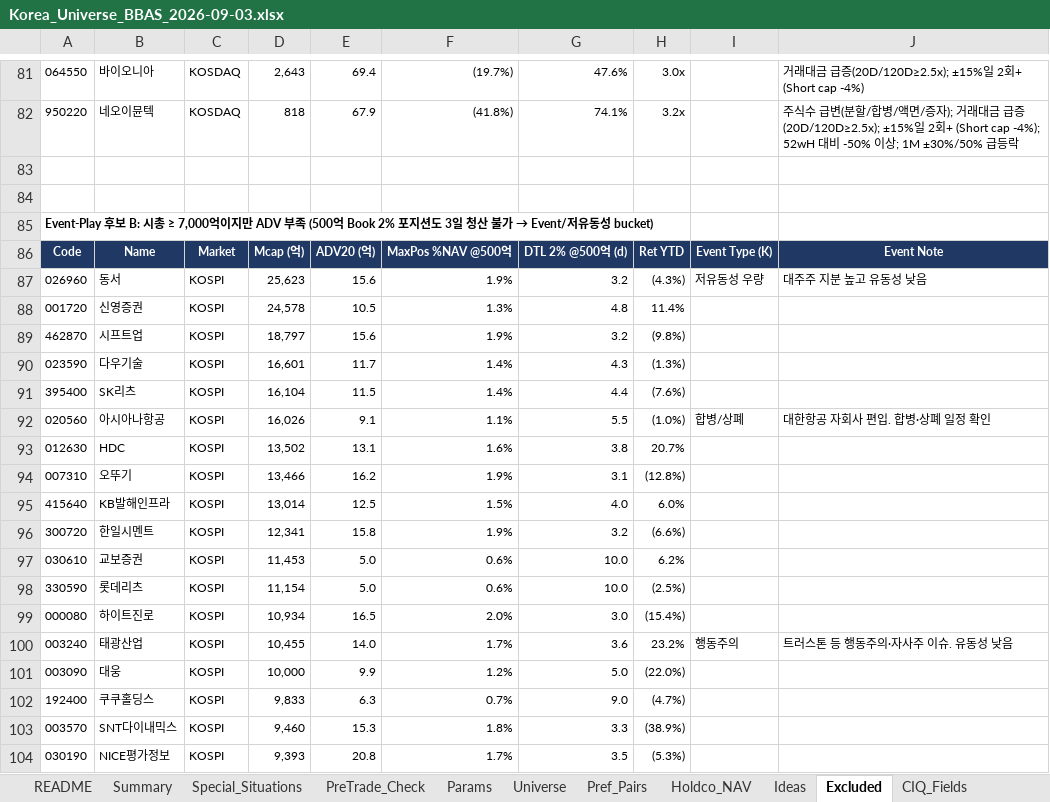
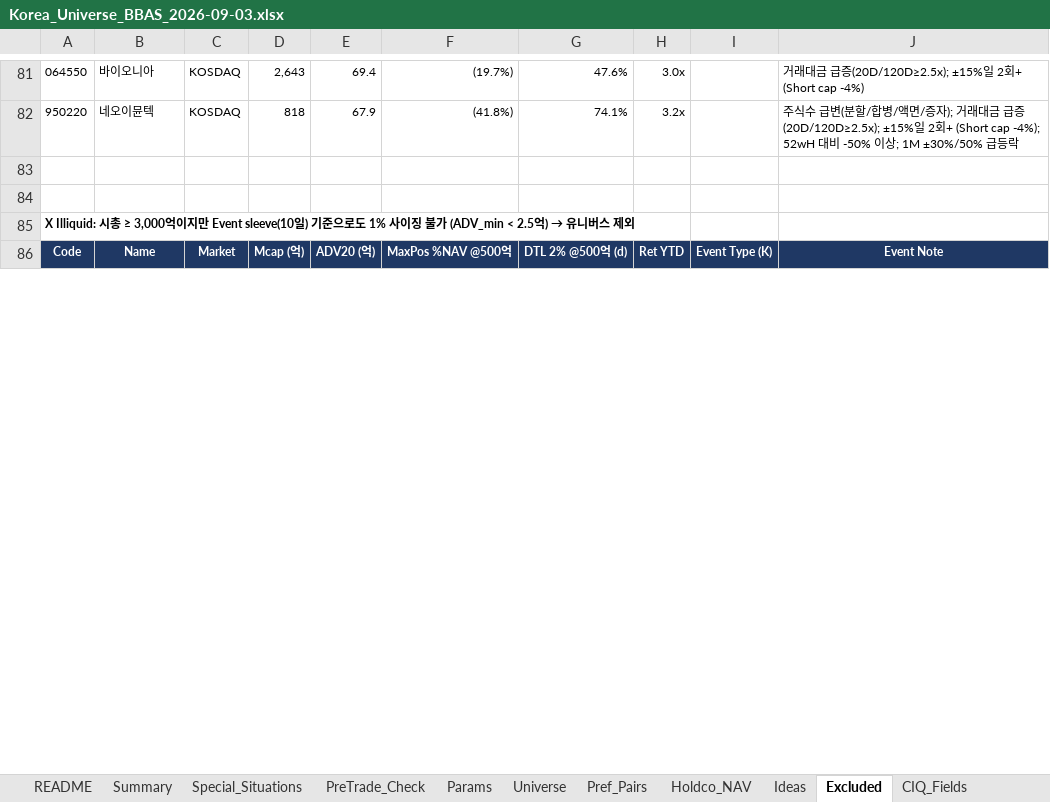
Before and after one commit to jaypretium-ai/jaypretium, an Excel workbook: output/Korea_Universe_BBAS_2026-09-03.xlsx, sheet Excluded, drawn as a sheet; only a part is shown, gaps mark what is left out; values as stored, in another font and other column widths than the file's, no borders; removed rows and columns are numbered as before the commit, all else as after; the diff covers the shown part only; the diff names each change by its address in the sheet, - before the commit and + after, or states it on an @@ line.

```diff
--- a/output/Korea_Universe_BBAS_2026-09-03.xlsx (sheet Excluded)
+++ b/output/Korea_Universe_BBAS_2026-09-03.xlsx (sheet Excluded)
@@ A85: Event-Play 후보 B: 시총 ≥ 7,000억이지만 ADV 부족 (500억 Book 2% 포지션도 3일 청산 불가 → Event/저유동성 bucket) → X Illiquid: 시총 ≥ 3,000억이지만 Event sleeve(10일) 기준으로도 1% 사이징 불가 (ADV_min < 2.5억) → 유니버스 제외 @@
-row 87: 026960 | 동서 | KOSPI | 25,623 | 15.6 | 1.9% | 3.2 | (4.3%) | 저유동성 우량 | 대주주 지분 높고 유동성 낮음
-row 88: 001720 | 신영증권 | KOSPI | 24,578 | 10.5 | 1.3% | 4.8 | 11.4%
-row 89: 462870 | 시프트업 | KOSPI | 18,797 | 15.6 | 1.9% | 3.2 | (9.8%)
-row 90: 023590 | 다우기술 | KOSPI | 16,601 | 11.7 | 1.4% | 4.3 | (1.3%)
-row 91: 395400 | SK리츠 | KOSPI | 16,104 | 11.5 | 1.4% | 4.4 | (7.6%)
-row 92: 020560 | 아시아나항공 | KOSPI | 16,026 | 9.1 | 1.1% | 5.5 | (1.0%) | 합병/상폐 | 대한항공 자회사 편입. 합병·상폐 일정 확인
-row 93: 012630 | HDC | KOSPI | 13,502 | 13.1 | 1.6% | 3.8 | 20.7%
-row 94: 007310 | 오뚜기 | KOSPI | 13,466 | 16.2 | 1.9% | 3.1 | (12.8%)
-row 95: 415640 | KB발해인프라 | KOSPI | 13,014 | 12.5 | 1.5% | 4.0 | 6.0%
-row 96: 300720 | 한일시멘트 | KOSPI | 12,341 | 15.8 | 1.9% | 3.2 | (6.6%)
-row 97: 030610 | 교보증권 | KOSPI | 11,453 | 5.0 | 0.6% | 10.0 | 6.2%
-row 98: 330590 | 롯데리츠 | KOSPI | 11,154 | 5.0 | 0.6% | 10.0 | (2.5%)
-row 99: 000080 | 하이트진로 | KOSPI | 10,934 | 16.5 | 2.0% | 3.0 | (15.4%)
-row 100: 003240 | 태광산업 | KOSPI | 10,455 | 14.0 | 1.7% | 3.6 | 23.2% | 행동주의 | 트러스톤 등 행동주의·자사주 이슈. 유동성 낮음
-row 101: 003090 | 대웅 | KOSPI | 10,000 | 9.9 | 1.2% | 5.0 | (22.0%)
-row 102: 192400 | 쿠쿠홀딩스 | KOSPI | 9,833 | 6.3 | 0.7% | 9.0 | (4.7%)
-row 103: 003570 | SNT다이내믹스 | KOSPI | 9,460 | 15.3 | 1.8% | 3.3 | (38.9%)
-row 104: 030190 | NICE평가정보 | KOSPI | 9,393 | 20.8 | 1.7% | 3.5 | (5.3%)
```
Also changed, not shown: 21 added rows, 134 removed rows and 3 edited cells elsewhere in this sheet, sheet Universe, sheet Special_Situations, sheet Summary, sheet PreTrade_Check, sheet Pref_Pairs, sheet Holdco_NAV, 2 more sheets, formulas that keep their value, 7 other files.
